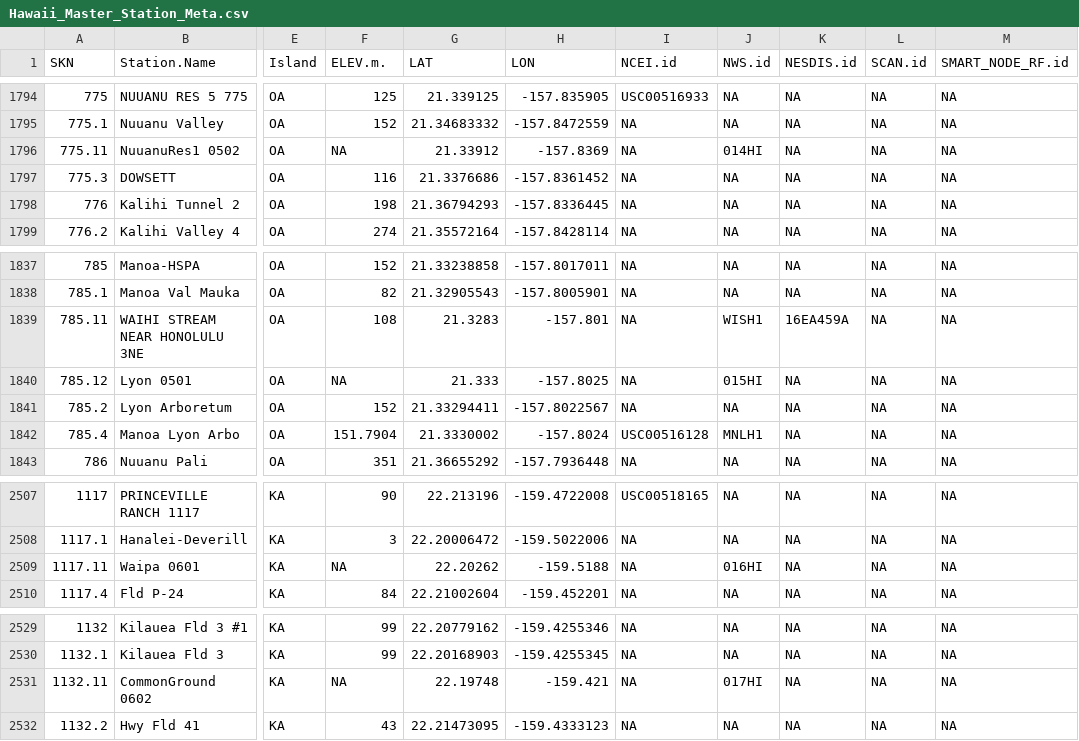
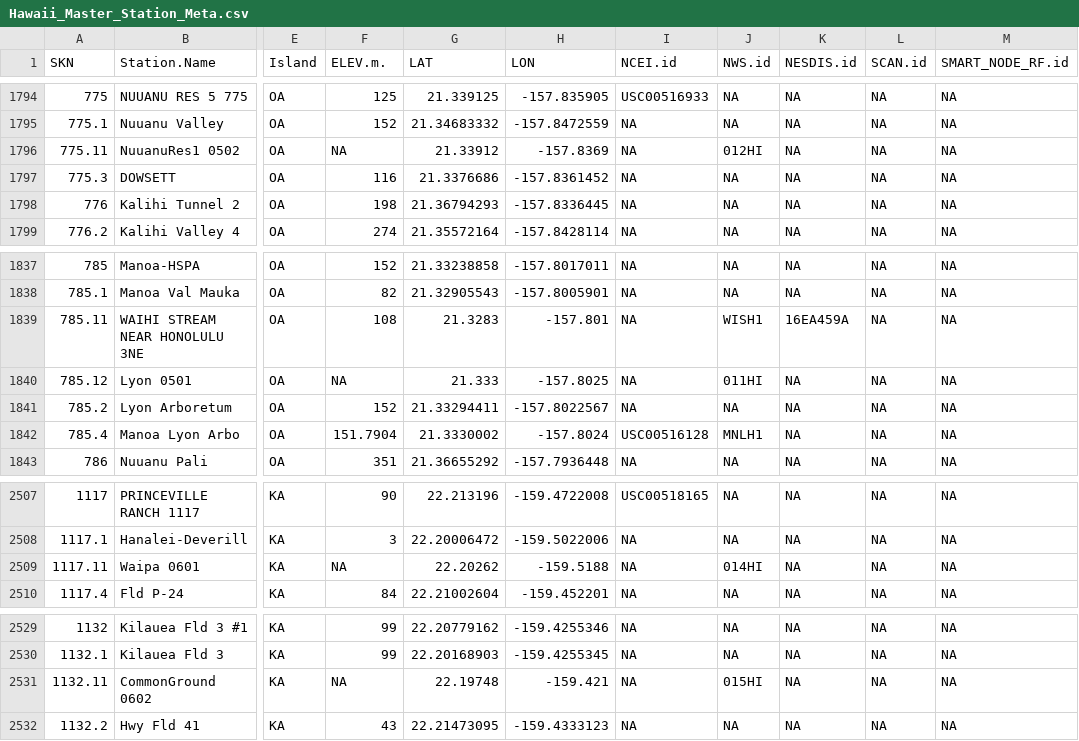
Before and after one commit to ikewai/hawaii_wx_station_mgmt_container, a CSV file: Hawaii_Master_Station_Meta.csv, drawn as a sheet; only a part is shown, gaps mark what is left out; the diff covers the shown part only; the diff names each change by its address in the sheet, - before the commit and + after, or states it on an @@ line.

```diff
--- a/Hawaii_Master_Station_Meta.csv
+++ b/Hawaii_Master_Station_Meta.csv
-J1796 (NWS.id): 014HI
+J1796 (NWS.id): 012HI
-J1840 (NWS.id): 015HI
+J1840 (NWS.id): 011HI
-J2509 (NWS.id): 016HI
+J2509 (NWS.id): 014HI
-J2531 (NWS.id): 017HI
+J2531 (NWS.id): 015HI
```
Also changed, not shown: 12 edited cells elsewhere in this file.
